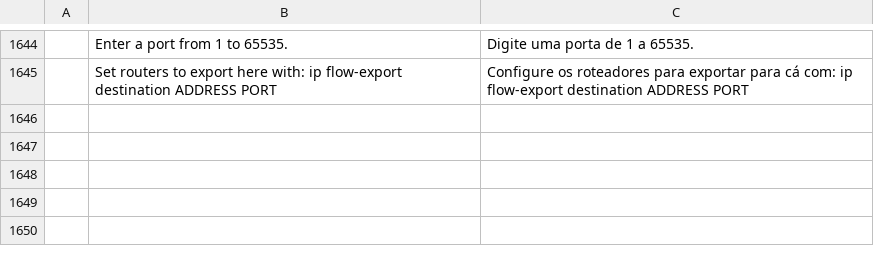
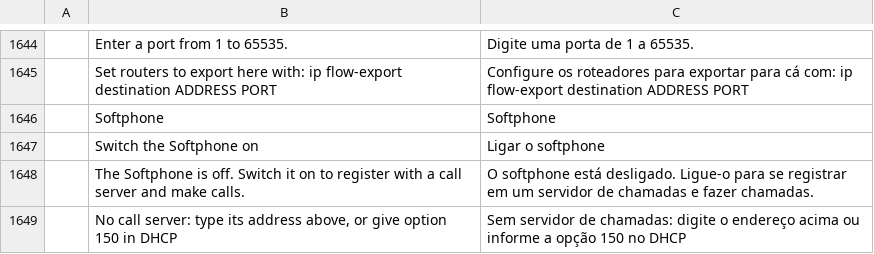
Before and after one commit to ayozetr/netlabcraft, a TSV file: locales/pt-br/netlabcraft.tsv, drawn as a sheet; only a part is shown, gaps mark what is left out; the diff names each change by its address in the sheet, - before the commit and + after, or states it on an @@ line.

Commit message:
Add a Softphone to the PC desktop (#50)
* Add a Softphone to the PC desktop

PCs, laptops and servers get a Softphone app on their Desktop. Switched on,
it registers with a router's call control by the MAC address of its first
port exactly as an IP phone does (NetLabCraft's own signalling or SIP), takes
the extension the router gives it (ephone by MAC, auto assign or a voice
register pool), and rings, answers, hangs up and exchanges RTP with IP phones
and other softphones through the network. The call manager is typed in the
app or taken from the TFTP server DHCP option 150 named. Its voice leaves
untagged in the port's access VLAN marked DSCP EF and signalling CS3.

The voice path is shared with the phones: a device is a voice end point when
it is an IP phone or a computer with voice.softphone set, so show ephone,
show ephone-dn and show voice register all list a registered softphone with
no change on the router side, and the calls are in the event list as frames.
New commands softphone.config, softphone.status, softphone.dial,
softphone.answer and softphone.hangup (166 in all); the Phone tab's screen
and dial pad are reused. The setting is saved additively in the lab file
(file version unchanged). Four new strings in all six catalogs. Audio,
several lines, hold and transfer stay in gaps.md item 10.

* Resolve the merge conflicts left in the docs

```diff
--- a/locales/pt-br/netlabcraft.tsv
+++ b/locales/pt-br/netlabcraft.tsv
+row 1646:  | Softphone | Softphone
+row 1647:  | Switch the Softphone on | Ligar o softphone
+row 1648:  | The Softphone is off. Switch it on to register with a call server and make calls. | O softphone está desligado. Ligue-o para se registrar em um servidor de chamadas e fazer chamadas.
+row 1649:  | No call server: type its address above, or give option 150 in DHCP | Sem servidor de chamadas: digite o endereço acima ou informe a opção 150 no DHCP
```
Also changed, not shown: locales/de/netlabcraft.tsv, locales/es/netlabcraft.tsv, 22 other files.
